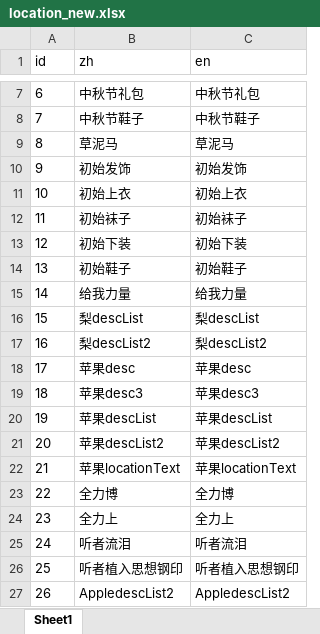
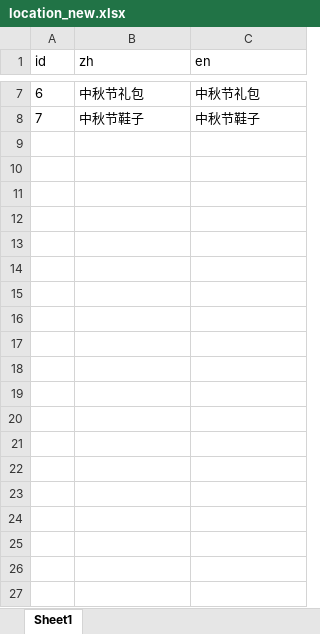
Before and after one commit to tsuixl/luban_user, an Excel workbook: sample/locationtest/output/custom/location_new.xlsx, sheet Sheet1, drawn as a sheet; only a part is shown, gaps mark what is left out; values as stored, in another font and other column widths than the file's, no borders; the diff names each change by its address in the sheet, - before the commit and + after, or states it on an @@ line.

```diff
--- a/sample/locationtest/output/custom/location_new.xlsx (sheet Sheet1)
+++ b/sample/locationtest/output/custom/location_new.xlsx (sheet Sheet1)
-row 9: 8 | 草泥马 | 草泥马
-row 10: 9 | 初始发饰 | 初始发饰
-row 11: 10 | 初始上衣 | 初始上衣
-row 12: 11 | 初始袜子 | 初始袜子
-row 13: 12 | 初始下装 | 初始下装
-row 14: 13 | 初始鞋子 | 初始鞋子
-row 15: 14 | 给我力量 | 给我力量
-row 16: 15 | 梨descList | 梨descList
-row 17: 16 | 梨descList2 | 梨descList2
-row 18: 17 | 苹果desc | 苹果desc
-row 19: 18 | 苹果desc3 | 苹果desc3
-row 20: 19 | 苹果descList | 苹果descList
-row 21: 20 | 苹果descList2 | 苹果descList2
-row 22: 21 | 苹果locationText | 苹果locationText
-row 23: 22 | 全力博 | 全力博
-row 24: 23 | 全力上 | 全力上
-row 25: 24 | 听者流泪 | 听者流泪
-row 26: 25 | 听者植入思想钢印 | 听者植入思想钢印
-row 27: 26 | AppledescList2 | AppledescList2
```
Also changed, not shown: 10 other files.
